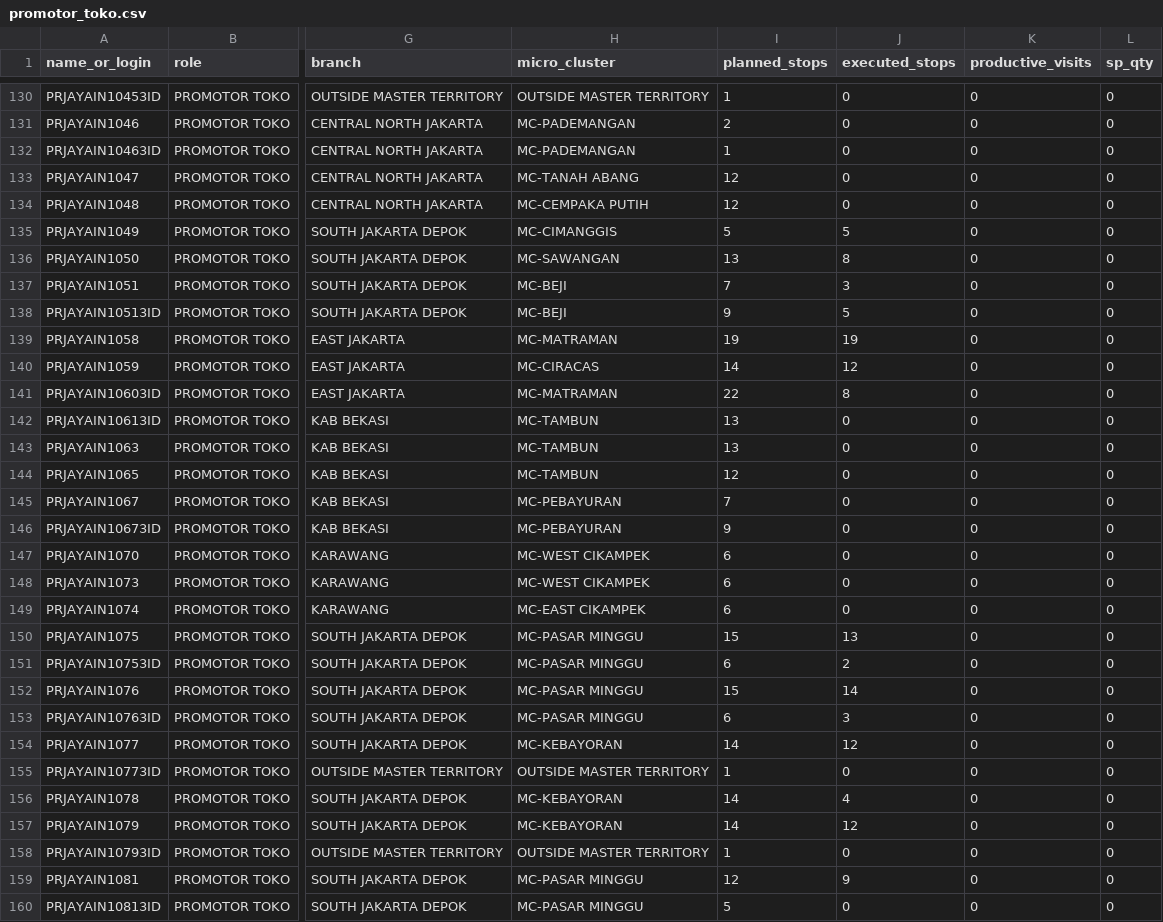
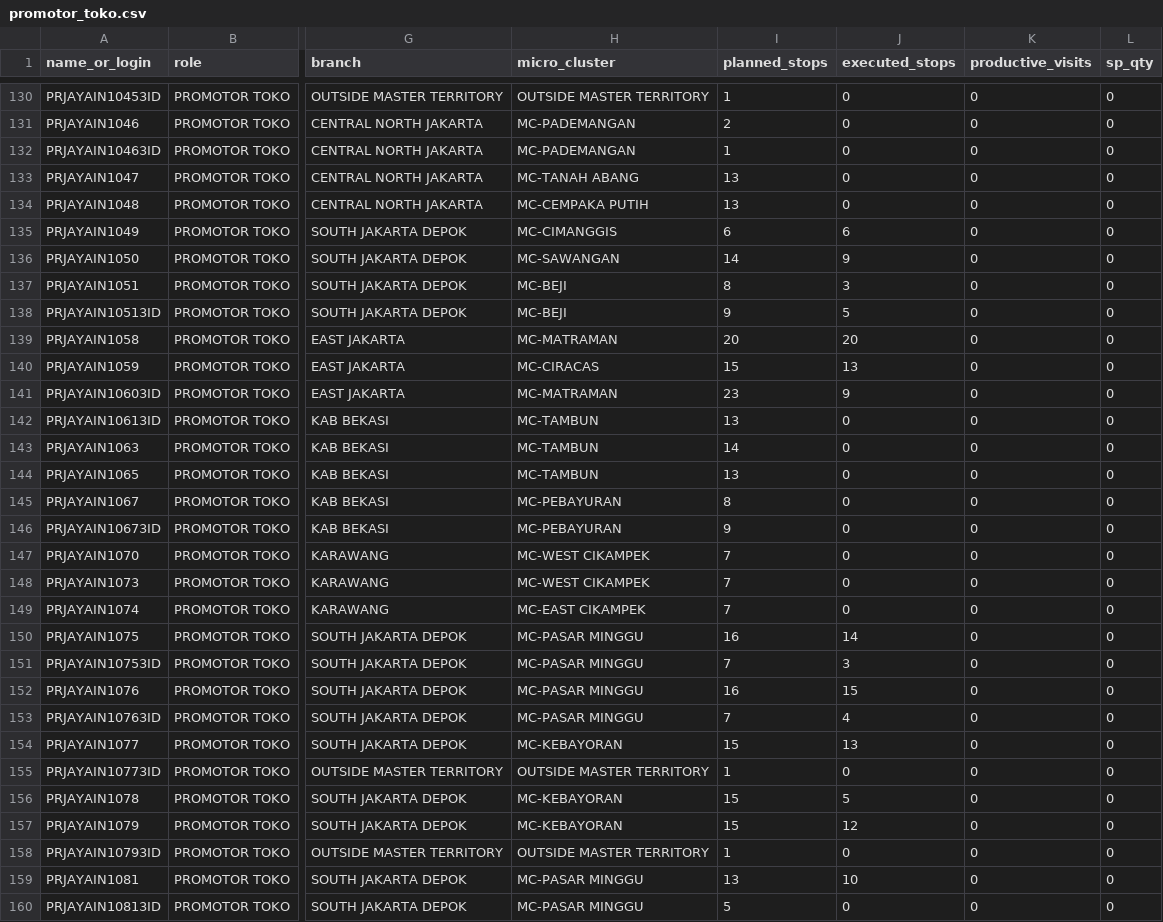
Before and after one commit to shatya-fram/supply-demand-monitoring, a CSV file: data/catalogues/promotor_toko.csv, drawn as a sheet; only a part is shown, gaps mark what is left out; the diff covers the shown part only; the diff names each change by its address in the sheet, - before the commit and + after, or states it on an @@ line.

```diff
--- a/data/catalogues/promotor_toko.csv
+++ b/data/catalogues/promotor_toko.csv
-I133:I134 (planned_stops): 12
+I133:I134 (planned_stops): 13
-I135 (planned_stops): 5
+I135 (planned_stops): 6
-J135 (executed_stops): 5
+J135 (executed_stops): 6
-I136 (planned_stops): 13
+I136 (planned_stops): 14
-J136 (executed_stops): 8
+J136 (executed_stops): 9
-I137 (planned_stops): 7
+I137 (planned_stops): 8
-I139 (planned_stops): 19
+I139 (planned_stops): 20
-J139 (executed_stops): 19
+J139 (executed_stops): 20
-I140 (planned_stops): 14
+I140 (planned_stops): 15
-J140 (executed_stops): 12
+J140 (executed_stops): 13
-I141 (planned_stops): 22
+I141 (planned_stops): 23
-J141 (executed_stops): 8
+J141 (executed_stops): 9
-I143 (planned_stops): 13
+I143 (planned_stops): 14
-I144 (planned_stops): 12
+I144 (planned_stops): 13
-I145 (planned_stops): 7
+I145 (planned_stops): 8
-I147:I149 (planned_stops): 6
+I147:I149 (planned_stops): 7
-I150 (planned_stops): 15
+I150 (planned_stops): 16
-J150 (executed_stops): 13
+J150 (executed_stops): 14
-I151 (planned_stops): 6
+I151 (planned_stops): 7
-J151 (executed_stops): 2
+J151 (executed_stops): 3
-I152 (planned_stops): 15
+I152 (planned_stops): 16
-J152 (executed_stops): 14
+J152 (executed_stops): 15
-I153 (planned_stops): 6
+I153 (planned_stops): 7
-J153 (executed_stops): 3
+J153 (executed_stops): 4
-I154 (planned_stops): 14
+I154 (planned_stops): 15
-J154 (executed_stops): 12
+J154 (executed_stops): 13
-I156:I157 (planned_stops): 14
+I156:I157 (planned_stops): 15
-J156 (executed_stops): 4
+J156 (executed_stops): 5
-I159 (planned_stops): 12
+I159 (planned_stops): 13
-J159 (executed_stops): 9
+J159 (executed_stops): 10
```
Also changed, not shown: 79 edited cells elsewhere in this file, data/catalogues/kro_outlet_catalogue.csv, data/catalogues/pjp_outlet_exceptions.csv, 33 other files.
